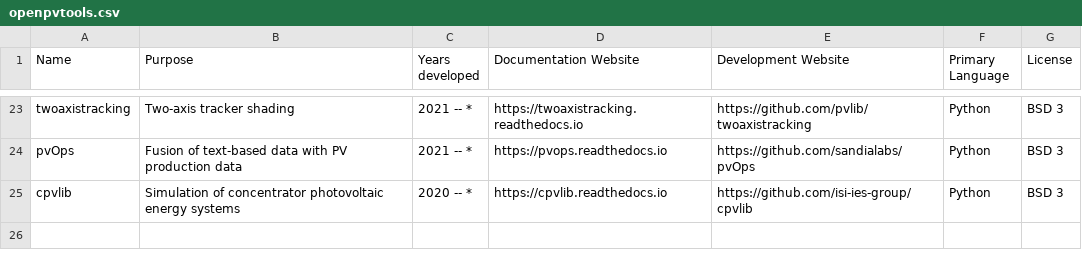
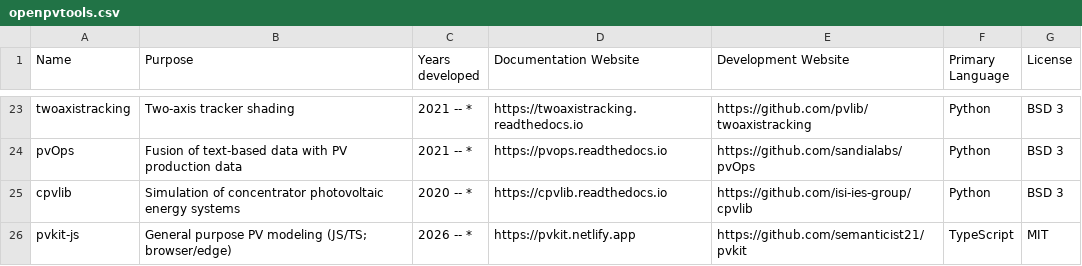
Before and after one commit to openpvtools/openpvtools, a CSV file: openpvtools.csv, drawn as a sheet; only a part is shown, gaps mark what is left out; the diff names each change by its address in the sheet, - before the commit and + after, or states it on an @@ line.

Commit message:
Add pvkit-js (#30)

```diff
--- a/openpvtools.csv
+++ b/openpvtools.csv
+row 26: pvkit-js | General purpose PV modeling (JS/TS; browser/edge) | 2026 -- * | https://pvkit.netlify.app | https://github.com/semanticist21/pvkit | TypeScript | MIT
```
